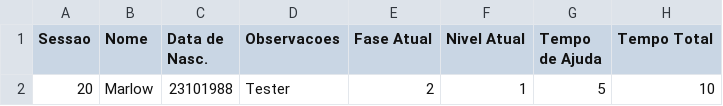
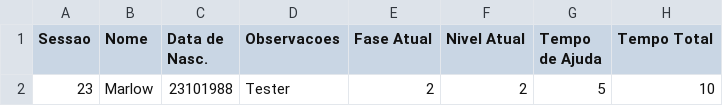
Before and after one commit to luisEduardoBet/T-TEA2.0, a CSV file: Source/Jogadores/Marlow_RepeTEA_config.csv, drawn as a sheet; only a part is shown; the diff names each change by its address in the sheet, - before the commit and + after, or states it on an @@ line.

```diff
--- a/Source/Jogadores/Marlow_RepeTEA_config.csv
+++ b/Source/Jogadores/Marlow_RepeTEA_config.csv
-A2 (Sessao): 20
+A2 (Sessao): 23
-F2 (Nivel Atual): 1
+F2 (Nivel Atual): 2
```
Also changed, not shown: Source/Jogadores/Marlow_RepeTEA.csv, Source/Jogadores/Marlow_RepeTEA_detalhado.csv, 6 other files.
